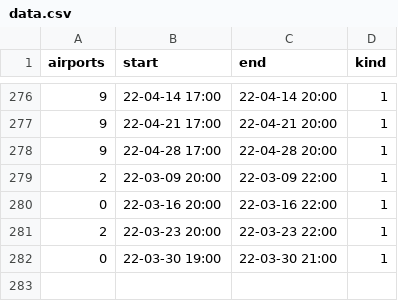
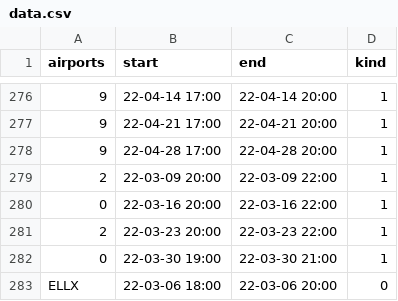
Before and after one commit to MatisseBE/VATSIMeventHISTORY, a CSV file: data.csv, drawn as a sheet; only a part is shown, gaps mark what is left out; the diff names each change by its address in the sheet, - before the commit and + after, or states it on an @@ line.

Commit message:
committing files

```diff
--- a/data.csv
+++ b/data.csv
+row 283: ELLX | 22-03-06 18:00 | 22-03-06 20:00 | 0
```
